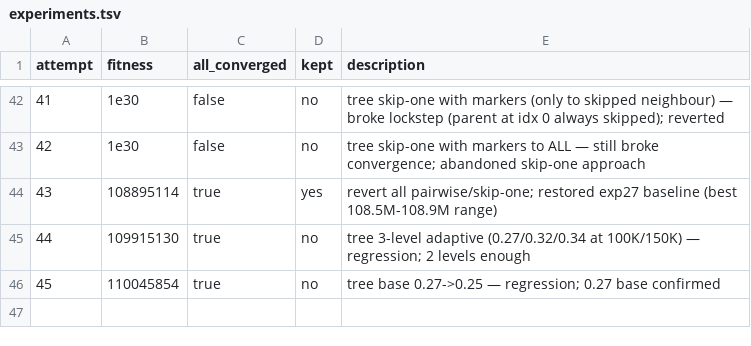
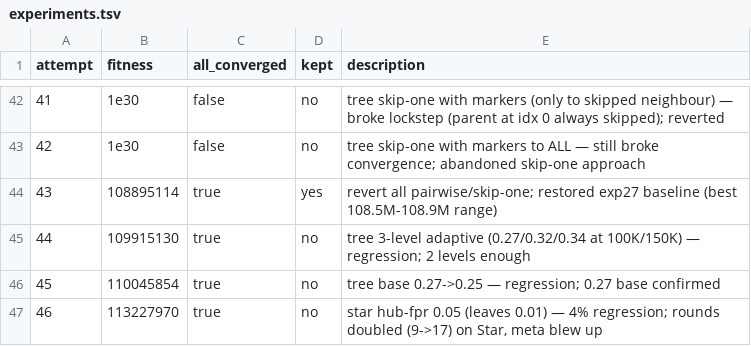
Before and after one commit to Vidal322/reconciliation-simulator, a TSV file: experiments.tsv, drawn as a sheet; only a part is shown, gaps mark what is left out.

```diff
--- a/experiments.tsv
+++ b/experiments.tsv
@@ -46 +46,2 @@ attempt	fitness	all_converged	kept	description
 45	110045854	true	no	tree base 0.27->0.25 — regression; 0.27 base confirmed
+46	113227970	true	no	star hub-fpr 0.05 (leaves 0.01) — 4% regression; rounds doubled (9->17) on Star, meta blew up
```
Also changed, not shown: 1 other file.
